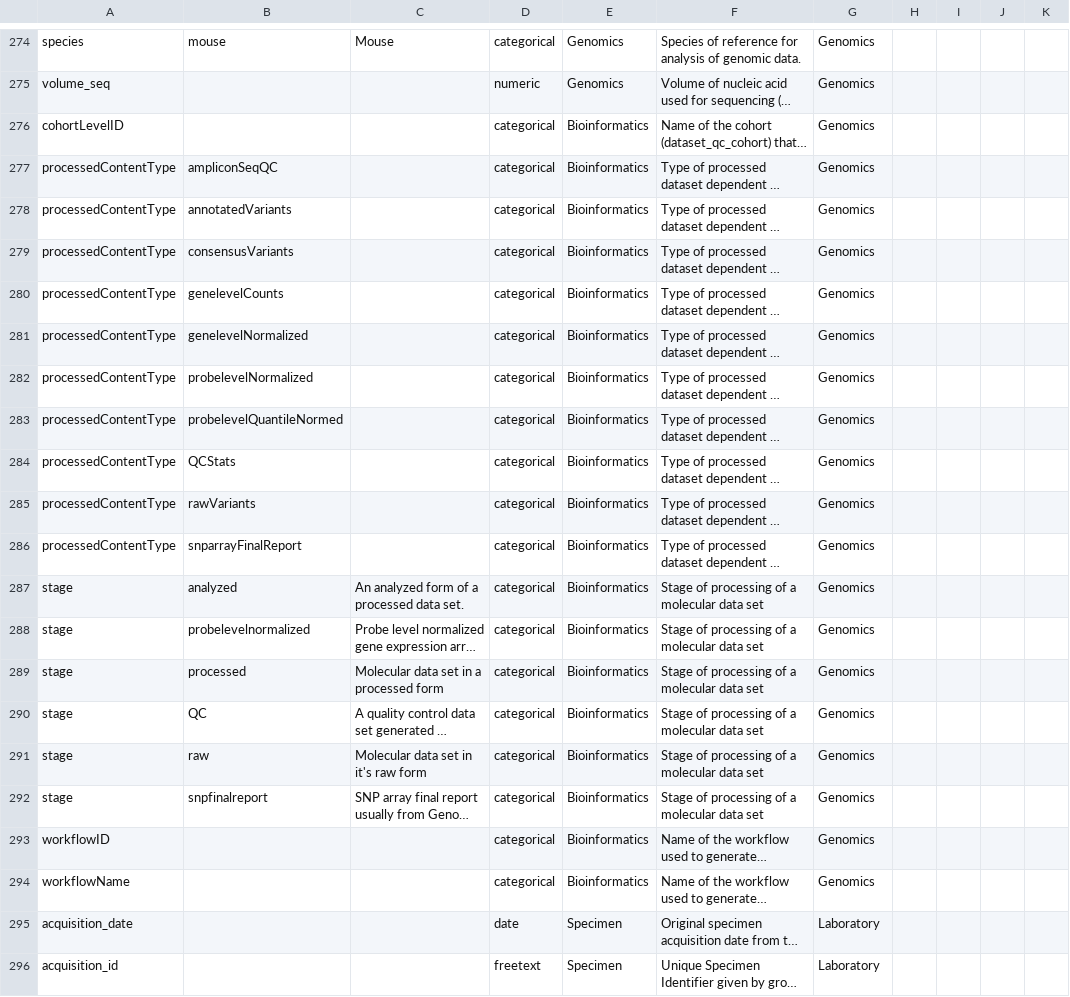
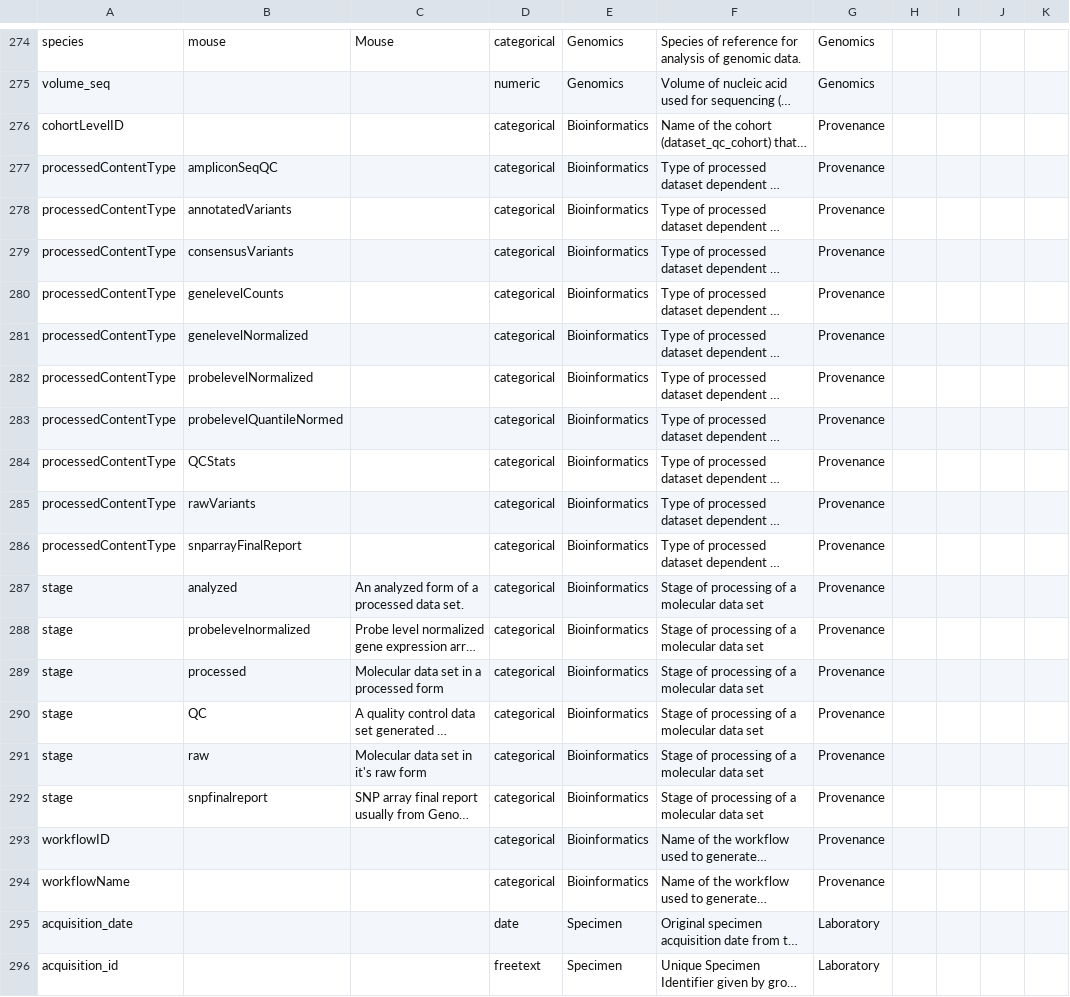
Before and after one commit to FredHutch/tgr-annotations, a CSV file: commonKnowledge.csv, drawn as a sheet; only a part is shown, gaps mark what is left out; long unchanged cells end in …; the diff names each change by its address in the sheet, - before the commit and + after, or states it on an @@ line.

Commit message:
update csv form too

```diff
--- a/commonKnowledge.csv
+++ b/commonKnowledge.csv
-G276:G294: Genomics
+G276:G294: Provenance
```
